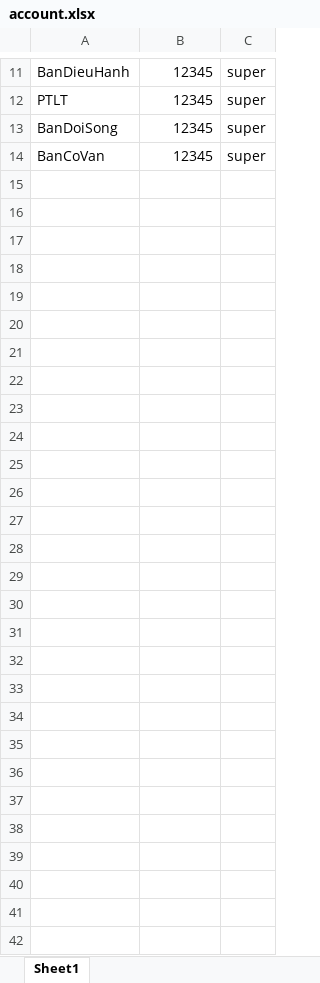
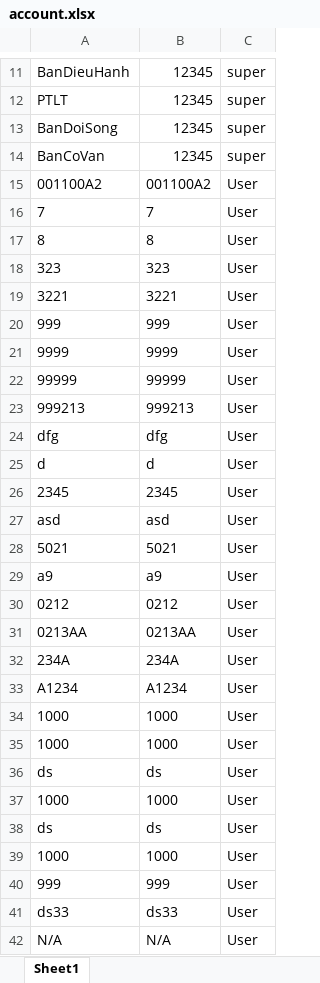
Before and after one commit to Belphegor2801/Hethongquanlylab, an Excel workbook: Hethongquanlylab/wwwroot/data/account.xlsx, sheet Sheet1, drawn as a sheet; only a part is shown, gaps mark what is left out; values as stored, in another font and other column widths than the file's, no borders; the diff names each change by its address in the sheet, - before the commit and + after, or states it on an @@ line.

```diff
--- a/Hethongquanlylab/wwwroot/data/account.xlsx (sheet Sheet1)
+++ b/Hethongquanlylab/wwwroot/data/account.xlsx (sheet Sheet1)
+row 15: 001100A2 | 001100A2 | User
+row 16: 7 | 7 | User
+row 17: 8 | 8 | User
+row 18: 323 | 323 | User
+row 19: 3221 | 3221 | User
+row 20: 999 | 999 | User
+row 21: 9999 | 9999 | User
+row 22: 99999 | 99999 | User
+row 23: 999213 | 999213 | User
+row 24: dfg | dfg | User
+row 25: d | d | User
+row 26: 2345 | 2345 | User
+row 27: asd | asd | User
+row 28: 5021 | 5021 | User
+row 29: a9 | a9 | User
+row 30: 0212 | 0212 | User
+row 31: 0213AA | 0213AA | User
+row 32: 234A | 234A | User
+row 33: A1234 | A1234 | User
+row 34: 1000 | 1000 | User
+row 35: 1000 | 1000 | User
+row 36: ds | ds | User
+row 37: 1000 | 1000 | User
+row 38: ds | ds | User
+row 39: 1000 | 1000 | User
+row 40: 999 | 999 | User
+row 41: ds33 | ds33 | User
+row 42: N/A | N/A | User
```
Also changed, not shown: Hethongquanlylab/wwwroot/data/members.xlsx, Hethongquanlylab/wwwroot/data/procedures.xlsx, 7 other files.
